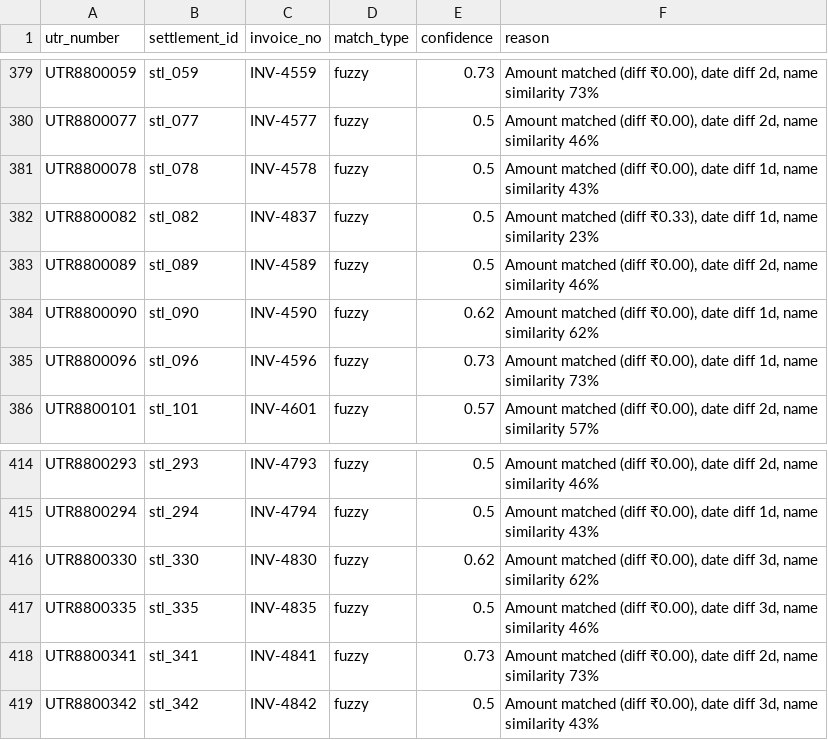
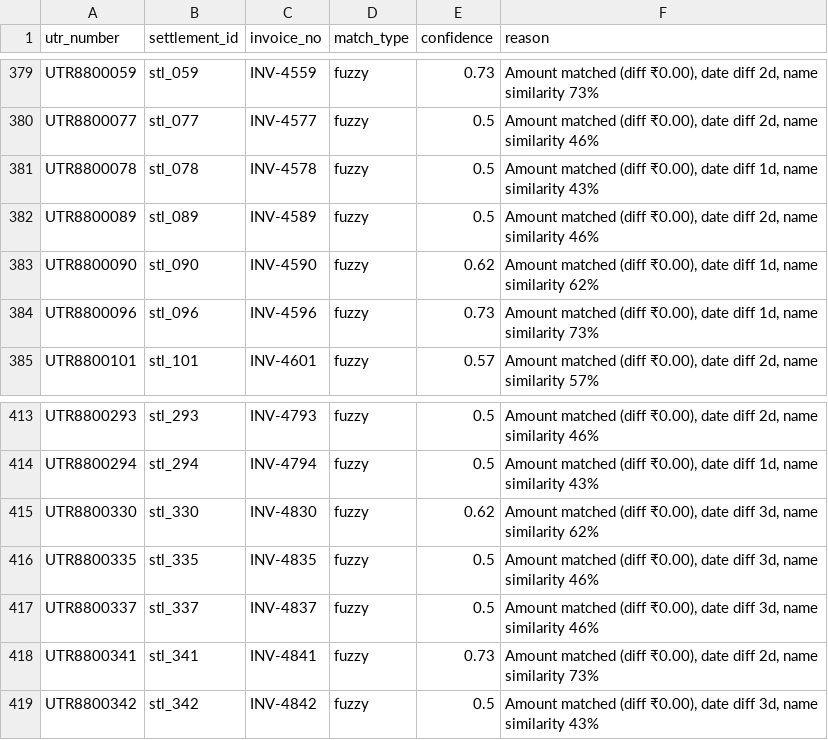
Before and after one commit to SmitKapadia13/razorpay-recon-ai, a CSV file: data/final_matched_report.csv, drawn as a sheet; only a part is shown, gaps mark what is left out; removed rows and columns are numbered as before the commit, all else as after; the diff names each change by its address in the sheet, - before the commit and + after, or states it on an @@ line.

```diff
--- a/data/final_matched_report.csv
+++ b/data/final_matched_report.csv
-row 382: UTR8800082 | stl_082 | INV-4837 | fuzzy | 0.5 | Amount matched (diff ₹0.33), date diff 1d, name similarity 23%
+row 417: UTR8800337 | stl_337 | INV-4837 | fuzzy | 0.5 | Amount matched (diff ₹0.00), date diff 3d, name similarity 46%
```
Also changed, not shown: data/final_exceptions_report.csv, data/fuzzy_matches.csv, 3 other files.
